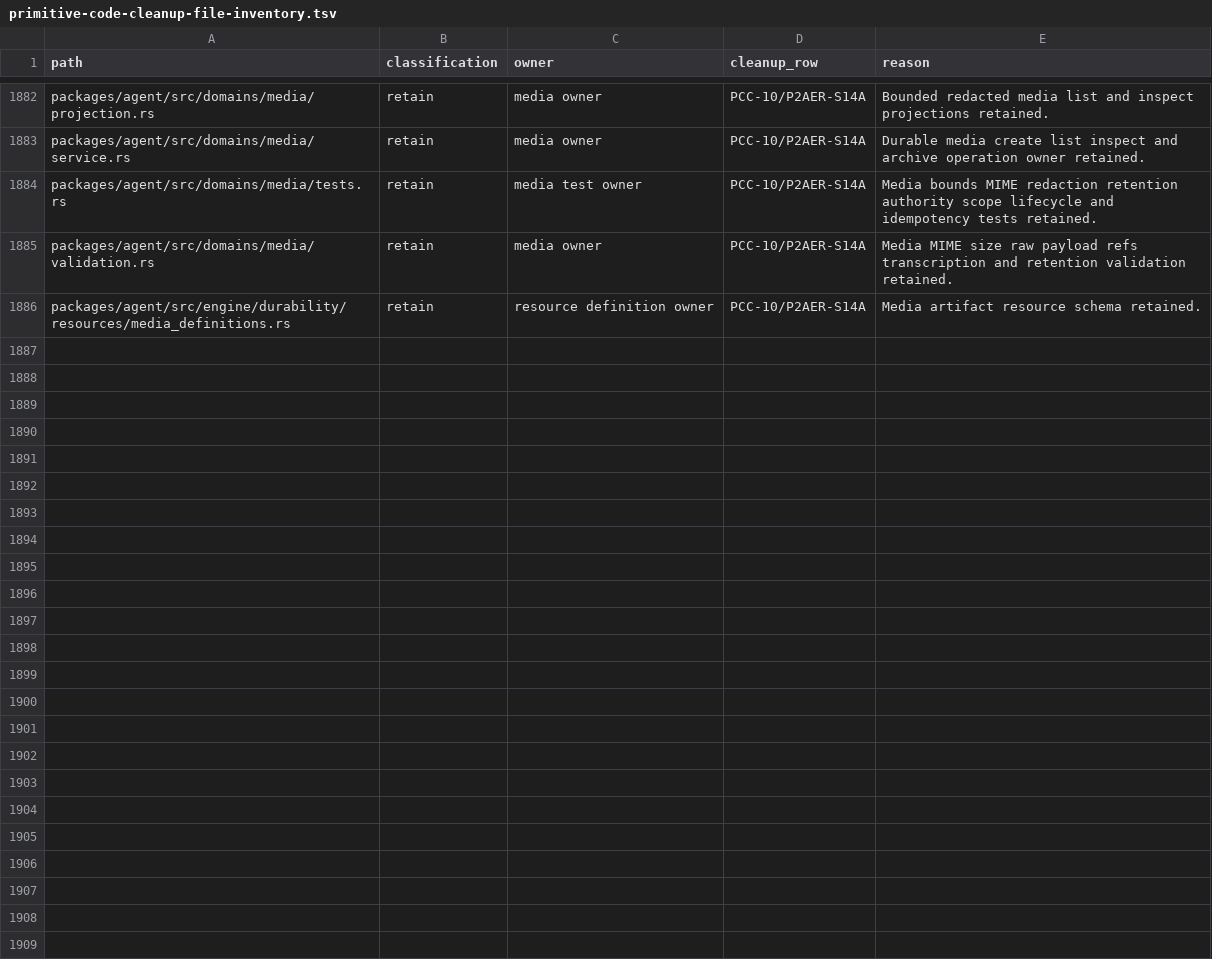
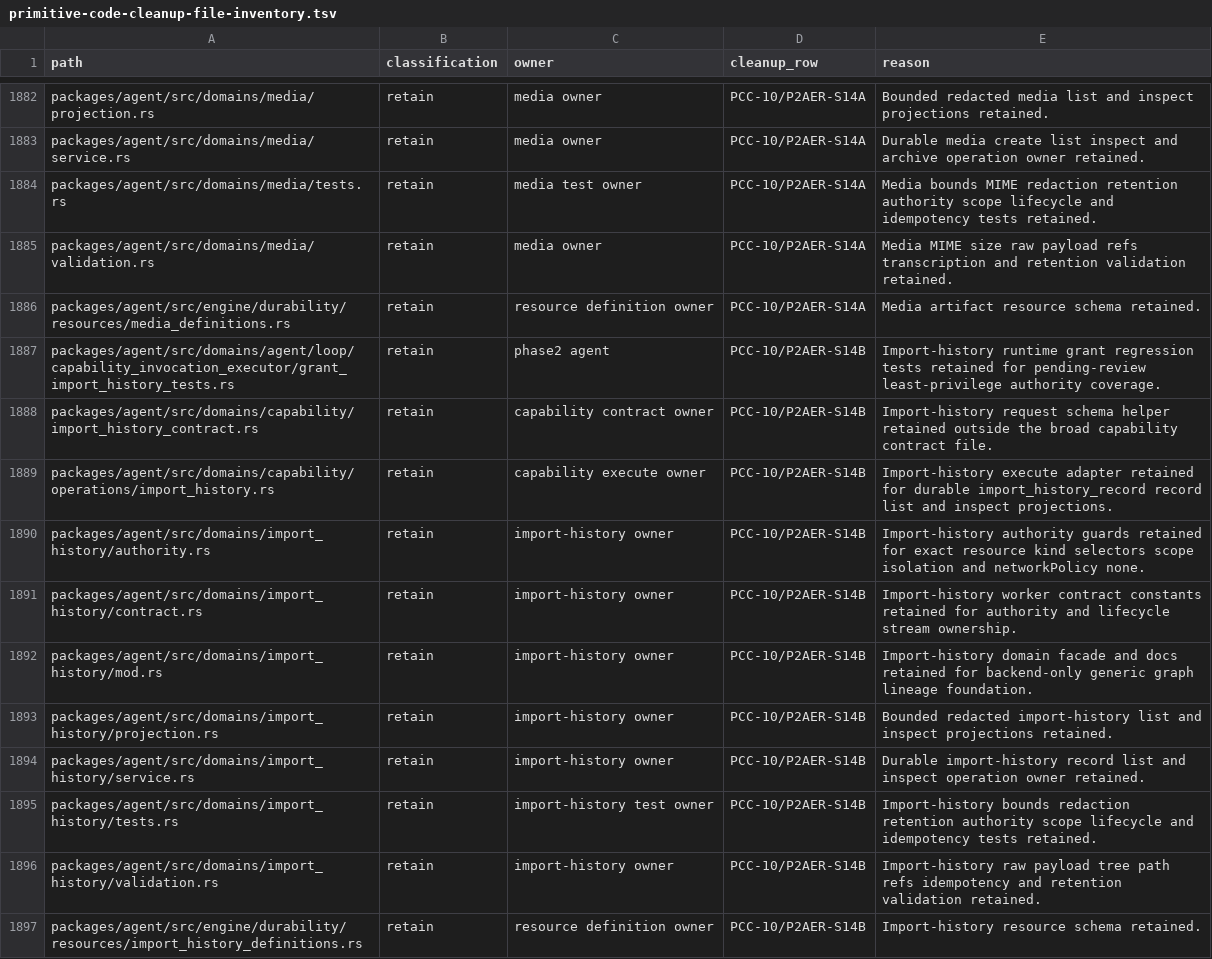
Before and after one commit to mhismail3/tron, a TSV file: packages/agent/docs/primitive-code-cleanup-file-inventory.tsv, drawn as a sheet; only a part is shown, gaps mark what is left out; the diff names each change by its address in the sheet, - before the commit and + after, or states it on an @@ line.

```diff
--- a/packages/agent/docs/primitive-code-cleanup-file-inventory.tsv
+++ b/packages/agent/docs/primitive-code-cleanup-file-inventory.tsv
+row 1887: packages/agent/src/domains/agent/loop/capability_invocation_executor/grant_import_history_tests.rs | retain | phase2 agent | PCC-10/P2AER-S14B | Import-history runtime grant regression tests retained for pending-review least-privilege authority coverage.
+row 1888: packages/agent/src/domains/capability/import_history_contract.rs | retain | capability contract owner | PCC-10/P2AER-S14B | Import-history request schema helper retained outside the broad capability contract file.
+row 1889: packages/agent/src/domains/capability/operations/import_history.rs | retain | capability execute owner | PCC-10/P2AER-S14B | Import-history execute adapter retained for durable import_history_record record list and inspect projections.
+row 1890: packages/agent/src/domains/import_history/authority.rs | retain | import-history owner | PCC-10/P2AER-S14B | Import-history authority guards retained for exact resource kind selectors scope isolation and networkPolicy none.
+row 1891: packages/agent/src/domains/import_history/contract.rs | retain | import-history owner | PCC-10/P2AER-S14B | Import-history worker contract constants retained for authority and lifecycle stream ownership.
+row 1892: packages/agent/src/domains/import_history/mod.rs | retain | import-history owner | PCC-10/P2AER-S14B | Import-history domain facade and docs retained for backend-only generic graph lineage foundation.
+row 1893: packages/agent/src/domains/import_history/projection.rs | retain | import-history owner | PCC-10/P2AER-S14B | Bounded redacted import-history list and inspect projections retained.
+row 1894: packages/agent/src/domains/import_history/service.rs | retain | import-history owner | PCC-10/P2AER-S14B | Durable import-history record list and inspect operation owner retained.
+row 1895: packages/agent/src/domains/import_history/tests.rs | retain | import-history test owner | PCC-10/P2AER-S14B | Import-history bounds redaction retention authority scope lifecycle and idempotency tests retained.
+row 1896: packages/agent/src/domains/import_history/validation.rs | retain | import-history owner | PCC-10/P2AER-S14B | Import-history raw payload tree path refs idempotency and retention validation retained.
+row 1897: packages/agent/src/engine/durability/resources/import_history_definitions.rs | retain | resource definition owner | PCC-10/P2AER-S14B | Import-history resource schema retained.
```
Also changed, not shown: packages/agent/docs/documentation-evidence-scorecard-integrity-inventory.tsv, packages/agent/docs/hierarchical-rearchitecture-current-ownership-map.tsv, 42 other files.
